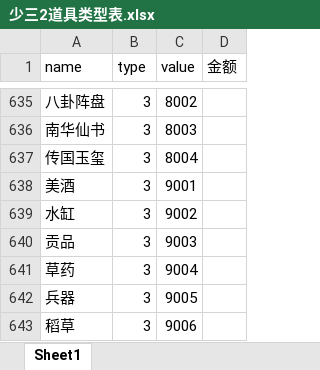
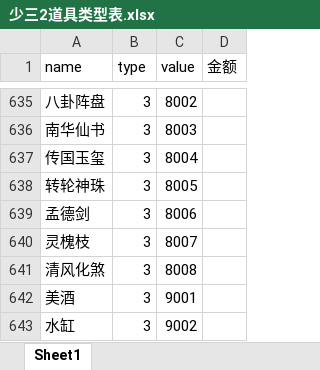
Before and after one commit to jackiejen1/RobotizationTest, an Excel workbook: com/Tools/MyPoco/info_tab/少三2道具类型表.xlsx, sheet Sheet1, drawn as a sheet; only a part is shown, gaps mark what is left out; the shorter side is filled out with more unchanged rows; values as stored, in another font and other column widths than the file's, no borders; the diff names each change by its address in the sheet, - before the commit and + after, or states it on an @@ line.

```diff
--- a/com/Tools/MyPoco/info_tab/少三2道具类型表.xlsx (sheet Sheet1)
+++ b/com/Tools/MyPoco/info_tab/少三2道具类型表.xlsx (sheet Sheet1)
+row 638: 转轮神珠 | 3 | 8005
+row 639: 孟德剑 | 3 | 8006
+row 640: 灵槐枝 | 3 | 8007
+row 641: 清风化煞 | 3 | 8008
```
Also changed, not shown: 3 other files.
